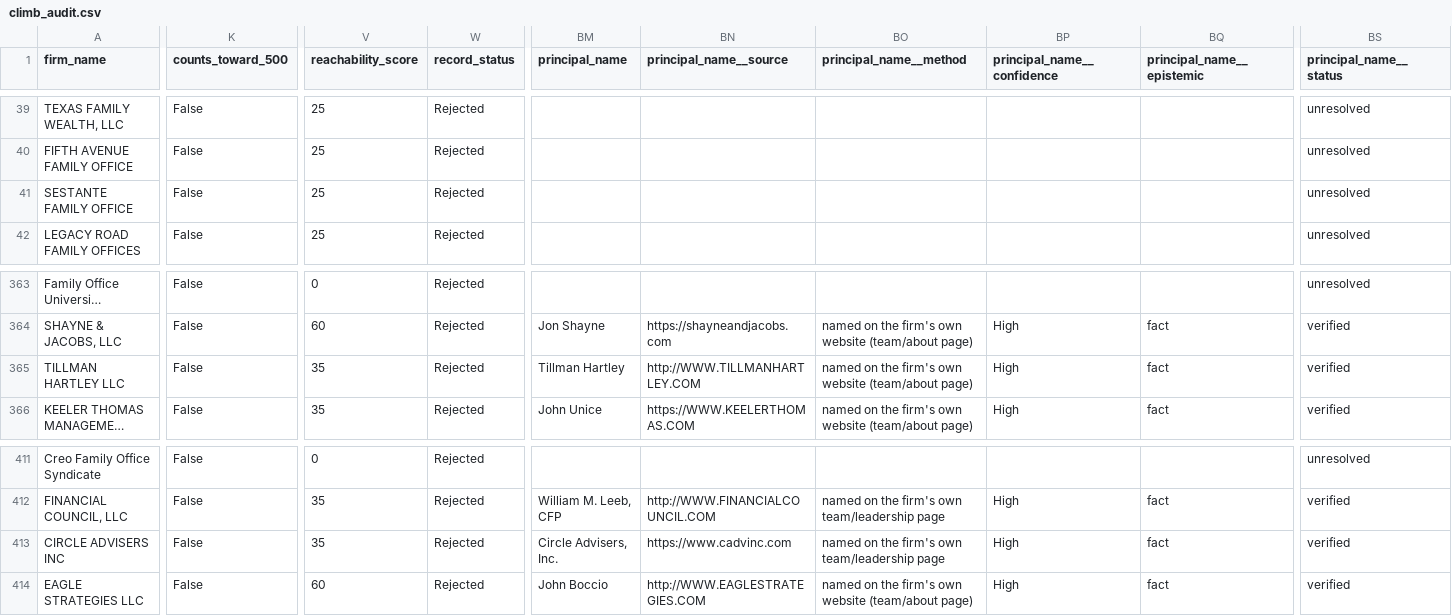
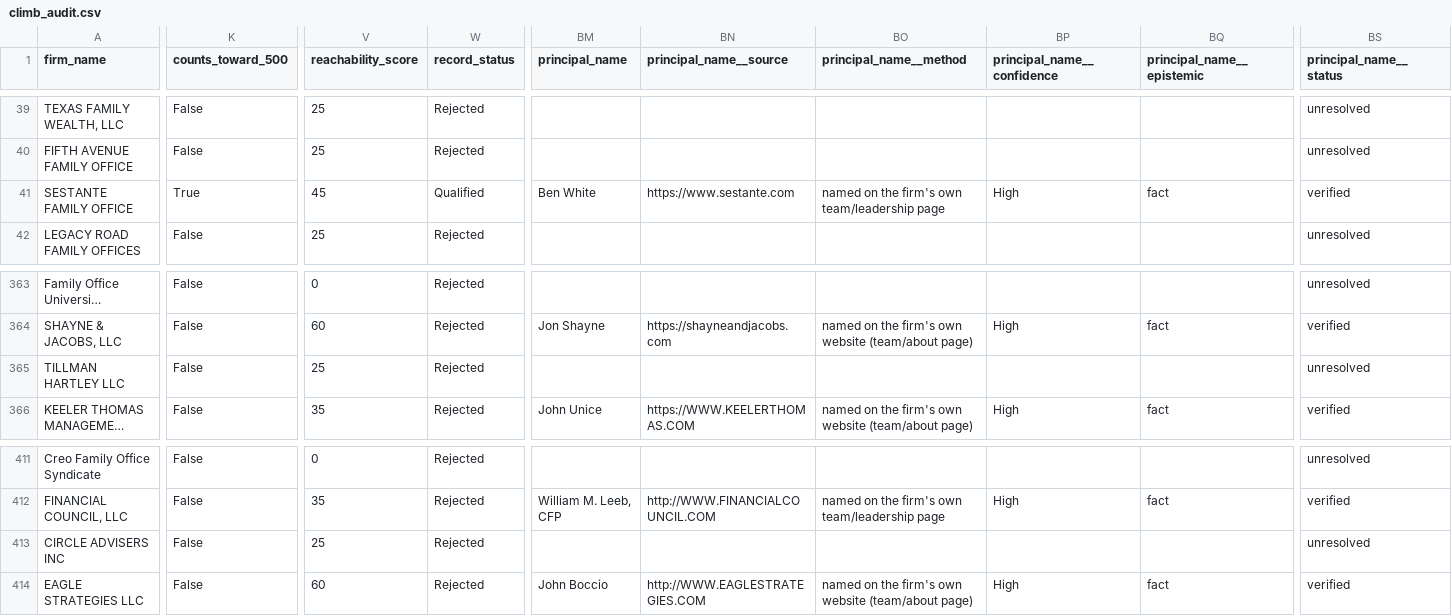
Before and after one commit to nageen24/family-office-intelligence, a CSV file: data/final/climb_audit.csv, drawn as a sheet; only a part is shown, gaps mark what is left out; long unchanged cells end in …; the diff covers the shown part only; the diff names each change by its address in the sheet, - before the commit and + after, or states it on an @@ line.

```diff
--- a/data/final/climb_audit.csv
+++ b/data/final/climb_audit.csv
-K41 (counts_toward_500): False
+K41 (counts_toward_500): True
-V41 (reachability_score): 25
+V41 (reachability_score): 45
-W41 (record_status): Rejected
+W41 (record_status): Qualified
-BM41 (principal_name): (empty)
+BM41 (principal_name): Ben White
-BN41 (principal_name__source): (empty)
+BN41 (principal_name__source): https://www.sestante.com
-BO41 (principal_name__method): (empty)
+BO41 (principal_name__method): named on the firm's own team/leadership page
-BP41 (principal_name__confidence): (empty)
+BP41 (principal_name__confidence): High
-BQ41 (principal_name__epistemic): (empty)
+BQ41 (principal_name__epistemic): fact
-BS41 (principal_name__status): unresolved
+BS41 (principal_name__status): verified
-V365 (reachability_score): 35
+V365 (reachability_score): 25
-BM365 (principal_name): Tillman Hartley
+BM365 (principal_name): (empty)
-BN365 (principal_name__source): http://WWW.TILLMANHARTLEY.COM
+BN365 (principal_name__source): (empty)
-BO365 (principal_name__method): named on the firm's own website (team/about page)
+BO365 (principal_name__method): (empty)
-BP365 (principal_name__confidence): High
+BP365 (principal_name__confidence): (empty)
-BQ365 (principal_name__epistemic): fact
+BQ365 (principal_name__epistemic): (empty)
-BS365 (principal_name__status): verified
+BS365 (principal_name__status): unresolved
-V413 (reachability_score): 35
+V413 (reachability_score): 25
-BM413 (principal_name): Circle Advisers, Inc.
+BM413 (principal_name): (empty)
-BN413 (principal_name__source): https://www.cadvinc.com
+BN413 (principal_name__source): (empty)
-BO413 (principal_name__method): named on the firm's own team/leadership page
+BO413 (principal_name__method): (empty)
-BP413 (principal_name__confidence): High
+BP413 (principal_name__confidence): (empty)
-BQ413 (principal_name__epistemic): fact
+BQ413 (principal_name__epistemic): (empty)
-BS413 (principal_name__status): verified
+BS413 (principal_name__status): unresolved
```
Also changed, not shown: 17 edited cells elsewhere in this file, data/final/dataset.csv, 4 other files.
